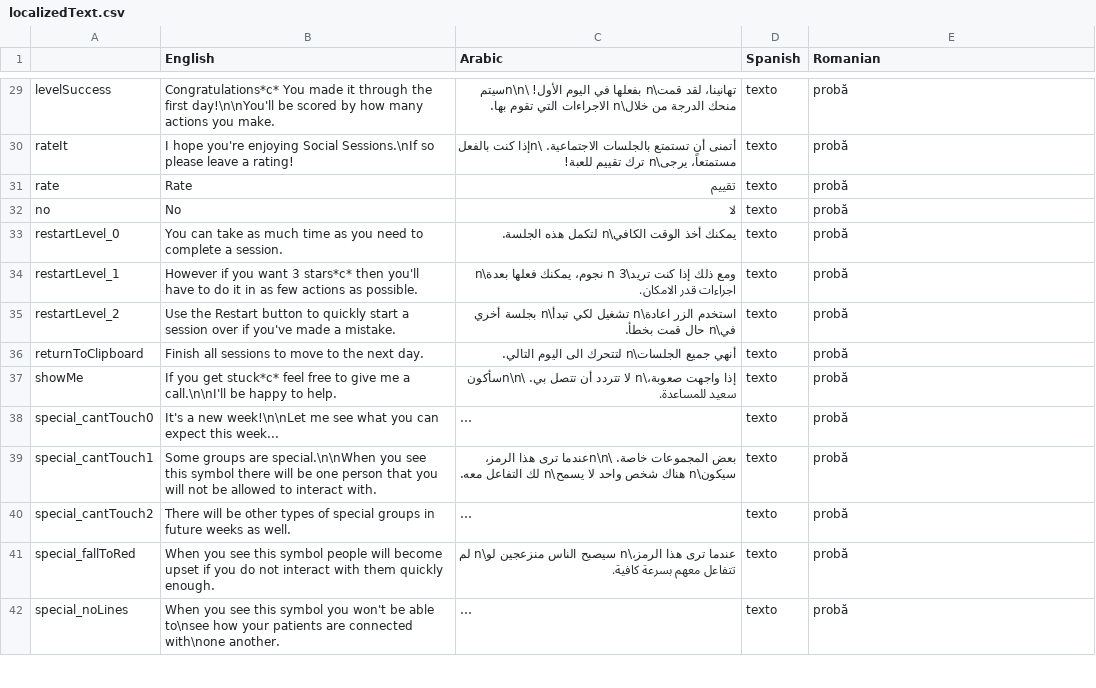
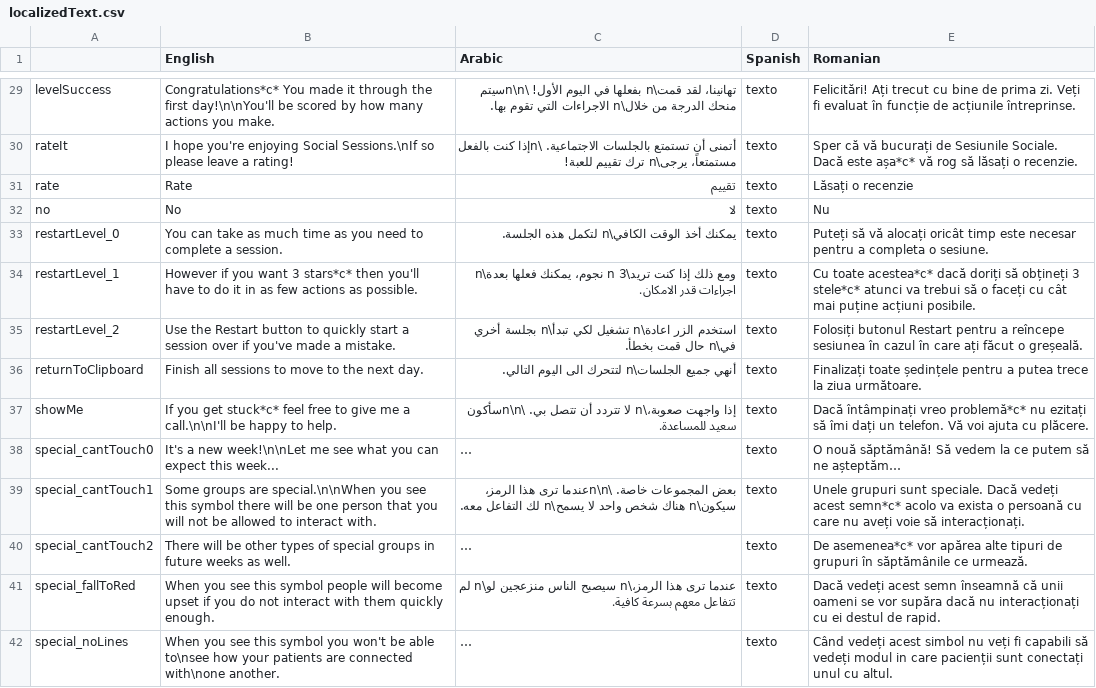
Before and after one commit to nickhester/SocialNetwork, a CSV file: Social Network/Assets/Resources/localizedText.csv, drawn as a sheet; only a part is shown, gaps mark what is left out; long unchanged cells end in …; the diff covers the shown part only; the diff names each change by its address in the sheet, - before the commit and + after, or states it on an @@ line.

Commit message:
Added Romanian language

```diff
--- a/Social Network/Assets/Resources/localizedText.csv
+++ b/Social Network/Assets/Resources/localizedText.csv
-E29 (Romanian): probă
+E29 (Romanian): Felicitări! Ați trecut cu bine de prima zi. Veți fi evaluat în funcție de acțiunile întreprinse.
-E30 (Romanian): probă
+E30 (Romanian): Sper că vă bucurați de Sesiunile Sociale. Dacă este așa*c* vă rog să lăsați o recenzie.
-E31 (Romanian): probă
+E31 (Romanian): Lăsați o recenzie
-E32 (Romanian): probă
+E32 (Romanian): Nu
-E33 (Romanian): probă
+E33 (Romanian): Puteți să vă alocați oricât timp este necesar pentru a completa o sesiune.
-E34 (Romanian): probă
+E34 (Romanian): Cu toate acestea*c* dacă doriți să obțineți 3 stele*c* atunci va trebui să o faceți cu cât mai puține acțiuni posibile.
-E35 (Romanian): probă
+E35 (Romanian): Folosiți butonul Restart pentru a reîncepe sesiunea în cazul în care ați făcut o greșeală.
-E36 (Romanian): probă
+E36 (Romanian): Finalizați toate ședințele pentru a putea trece la ziua următoare.
-E37 (Romanian): probă
+E37 (Romanian): Dacă întâmpinați vreo problemă*c* nu ezitați să îmi dați un telefon. Vă voi ajuta cu plăcere.
-E38 (Romanian): probă
+E38 (Romanian): O nouă săptămână! Să vedem la ce putem să ne așteptăm…
-E39 (Romanian): probă
+E39 (Romanian): Unele grupuri sunt speciale. Dacă vedeți acest semn*c* acolo va exista o persoană cu care nu aveți voie să interacționați.
-E40 (Romanian): probă
+E40 (Romanian): De asemenea*c* vor apărea alte tipuri de grupuri în săptămânile ce urmează.
-E41 (Romanian): probă
+E41 (Romanian): Dacă vedeți acest semn înseamnă că unii oameni se vor supăra dacă nu interacționați cu ei destul de rapid.
-E42 (Romanian): probă
+E42 (Romanian): Când vedeți acest simbol nu veți fi capabili să vedeți modul in care pacienții sunt conectați unul cu altul.
```
Also changed, not shown: 133 edited cells elsewhere in this file, 2 other files.
